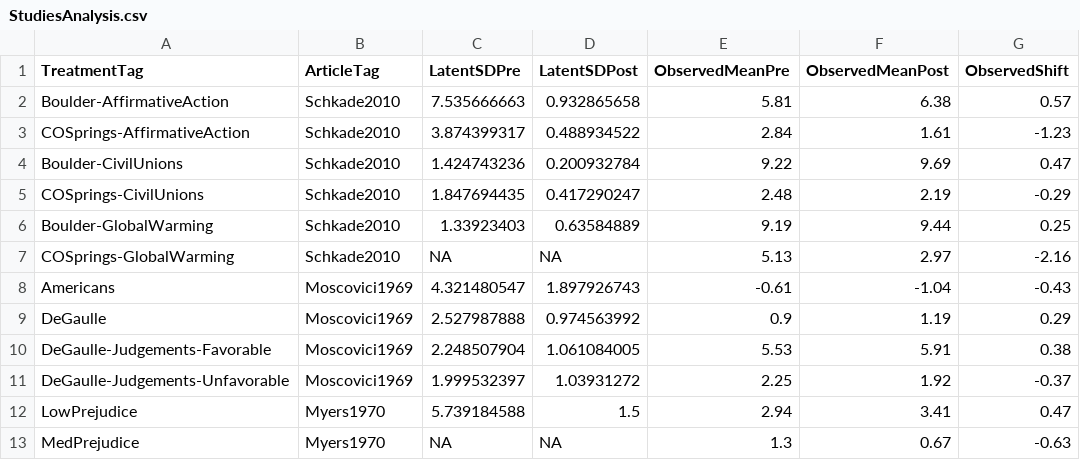
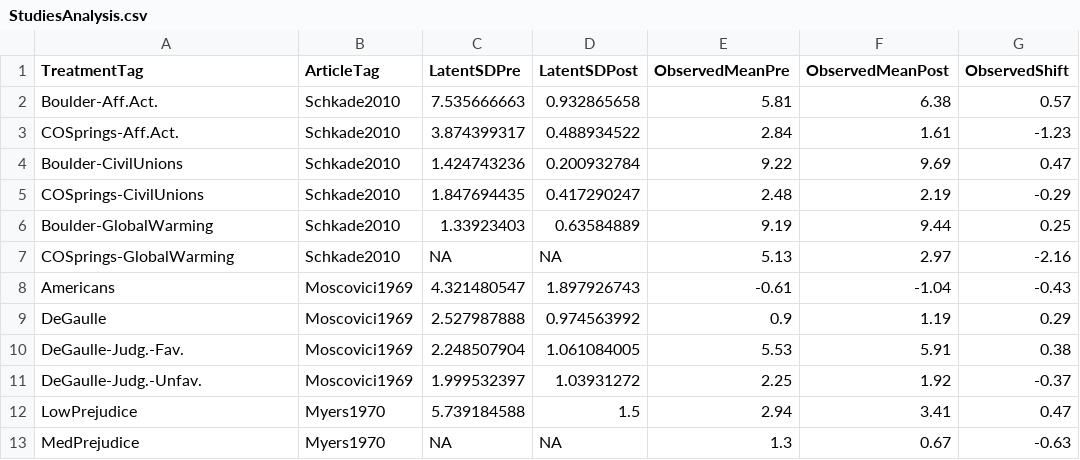
Before and after one commit to mt-digital/gp-statmod, a CSV file: GroupPolarizationStatmod/data/StudiesAnalysis.csv, drawn as a sheet; only a part is shown; the diff names each change by its address in the sheet, - before the commit and + after, or states it on an @@ line.

Commit message:
expanded t-test table

```diff
--- a/GroupPolarizationStatmod/data/StudiesAnalysis.csv
+++ b/GroupPolarizationStatmod/data/StudiesAnalysis.csv
-A2 (TreatmentTag): Boulder-AffirmativeAction
+A2 (TreatmentTag): Boulder-Aff.Act.
-A3 (TreatmentTag): COSprings-AffirmativeAction
+A3 (TreatmentTag): COSprings-Aff.Act.
-A10 (TreatmentTag): DeGaulle-Judgements-Favorable
+A10 (TreatmentTag): DeGaulle-Judg.-Fav.
-A11 (TreatmentTag): DeGaulle-Judgements-Unfavorable
+A11 (TreatmentTag): DeGaulle-Judg.-Unfav.
```
Also changed, not shown: 3 other files.
